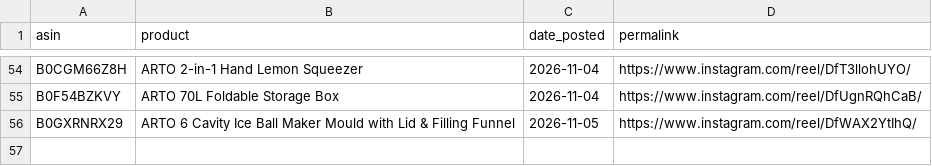
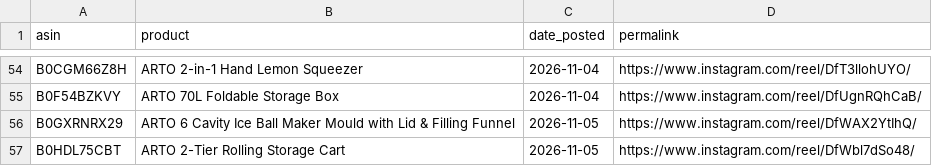
Before and after one commit to pissatower-art/veehainc-links, a CSV file: posted.csv, drawn as a sheet; only a part is shown, gaps mark what is left out.

```diff
--- a/posted.csv
+++ b/posted.csv
@@ -56 +56,2 @@ B0F54BZKVY,ARTO 70L Foldable Storage Box,2026-11-04,https://www.instagram.com/re
 B0GXRNRX29,"ARTO 6 Cavity Ice Ball Maker Mould with Lid & Filling Funnel",2026-11-05,https://www.instagram.com/reel/DfWAX2YtIhQ/
+B0HDL75CBT,ARTO 2-Tier Rolling Storage Cart,2026-11-05,https://www.instagram.com/reel/DfWbl7dSo48/
```
Also changed, not shown: 1 other file.
